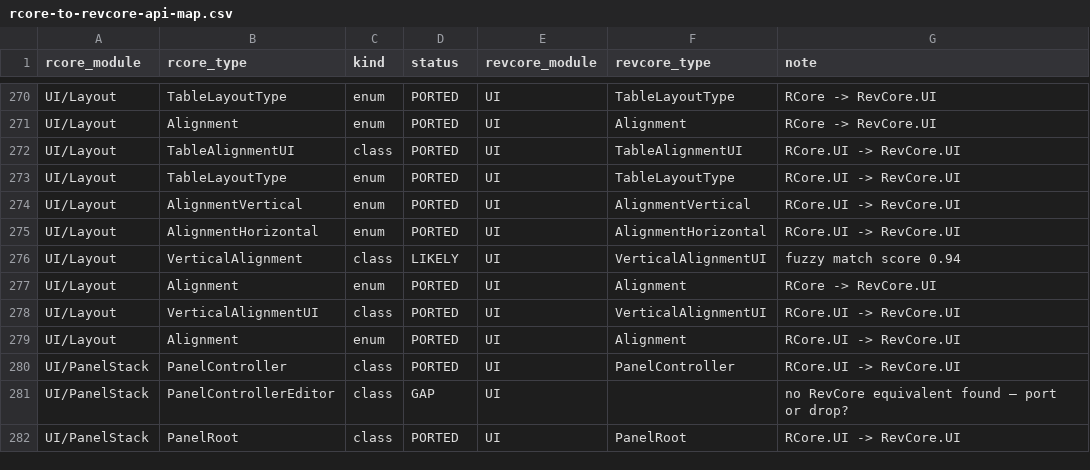
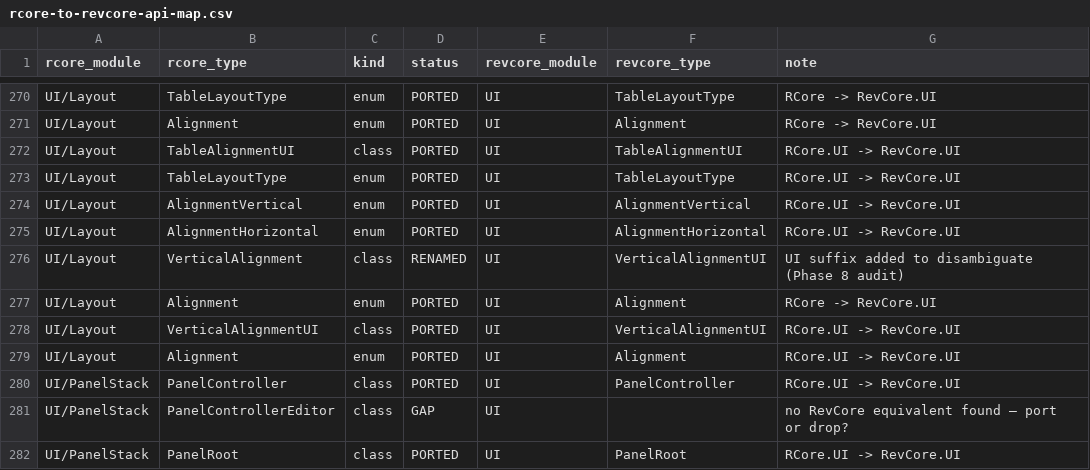
Before and after one commit to hnb-rabear/RCore, a CSV file: docs/migration/rcore-to-revcore-api-map.csv, drawn as a sheet; only a part is shown, gaps mark what is left out; the diff covers the shown part only.

Commit message:
docs(migration): Phase 8 — consumer migration plan + GAP categorisation
Three new documents under docs/migration/ form the consumer-facing
migration set:

- README.md — entry point. States the policy (RCore is still in
  production, do not migrate on a whim) and indexes the rest.

- PLAN.md — the step-by-step playbook a consumer follows once they
  have decided to migrate. Covers prerequisites, inventory step,
  module-by-module order (Foundation first, UI last), mechanical
  rename batch, GAP triage, save-file compatibility (refers to the
  Phase 7.2 decision to use JObjectModel.OnPostLoad rather than a
  versioned envelope), validation, rollback. Closes with a sketch
  of a future automated migration tool — out of scope for Phase 8.

- gap-categories.md — the 259 GAP types grouped into ~14 buckets
  with a default action (PORT / REPLACE / DROP / DEFER) per bucket
  and a rationale per group. About 140 default to DROP, ~40 to
  REPLACE, ~70 to DEFER. Zero default to PORT — the pre-1.0
  surface is feature-complete for the maintainer's intended scope;
  PORTs only happen on consumer-driven feedback.

The rcore-to-revcore-api-map (.md + .csv) is also audited:

- 16 LIKELY fuzzy-match rows resolved — 7 promoted to RENAMED
  (real RevCore target verified by grep over Assets/RevCore/),
  9 demoted to GAP (Editor drawers, mismatched type kinds, etc.).

- 2 stale PORTED rows for SimpleButton and CustomToggleSlider —
  both deleted from RevCore in v0.5.0 — re-recorded as RENAMED
  to their drop-in replacements (SimpleTMPButton, JustToggle).

Status counts move from 99 PORTED / 6 RENAMED / 16 LIKELY / 250 GAP
to 97 PORTED / 15 RENAMED / 0 LIKELY / 259 GAP.

No code changes. No script changes. Phase 8 is intentionally
documentation-only — RCore remains the production framework on
every in-flight consumer project, and any automated migration
tool can be built later from the audited CSV when consumer
demand justifies the work.

```diff
--- a/docs/migration/rcore-to-revcore-api-map.csv
+++ b/docs/migration/rcore-to-revcore-api-map.csv
@@ -275,3 +275,3 @@ UI/Layout,AlignmentVertical,enum,PORTED,UI,AlignmentVertical,RCore.UI -> RevCore
 UI/Layout,AlignmentHorizontal,enum,PORTED,UI,AlignmentHorizontal,RCore.UI -> RevCore.UI
-UI/Layout,VerticalAlignment,class,LIKELY,UI,VerticalAlignmentUI,fuzzy match score 0.94
+UI/Layout,VerticalAlignment,class,RENAMED,UI,VerticalAlignmentUI,UI suffix added to disambiguate (Phase 8 audit)
 UI/Layout,Alignment,enum,PORTED,UI,Alignment,RCore -> RevCore.UI
```
Also changed, not shown: 45 edited cells elsewhere in this file, 5 other files.
